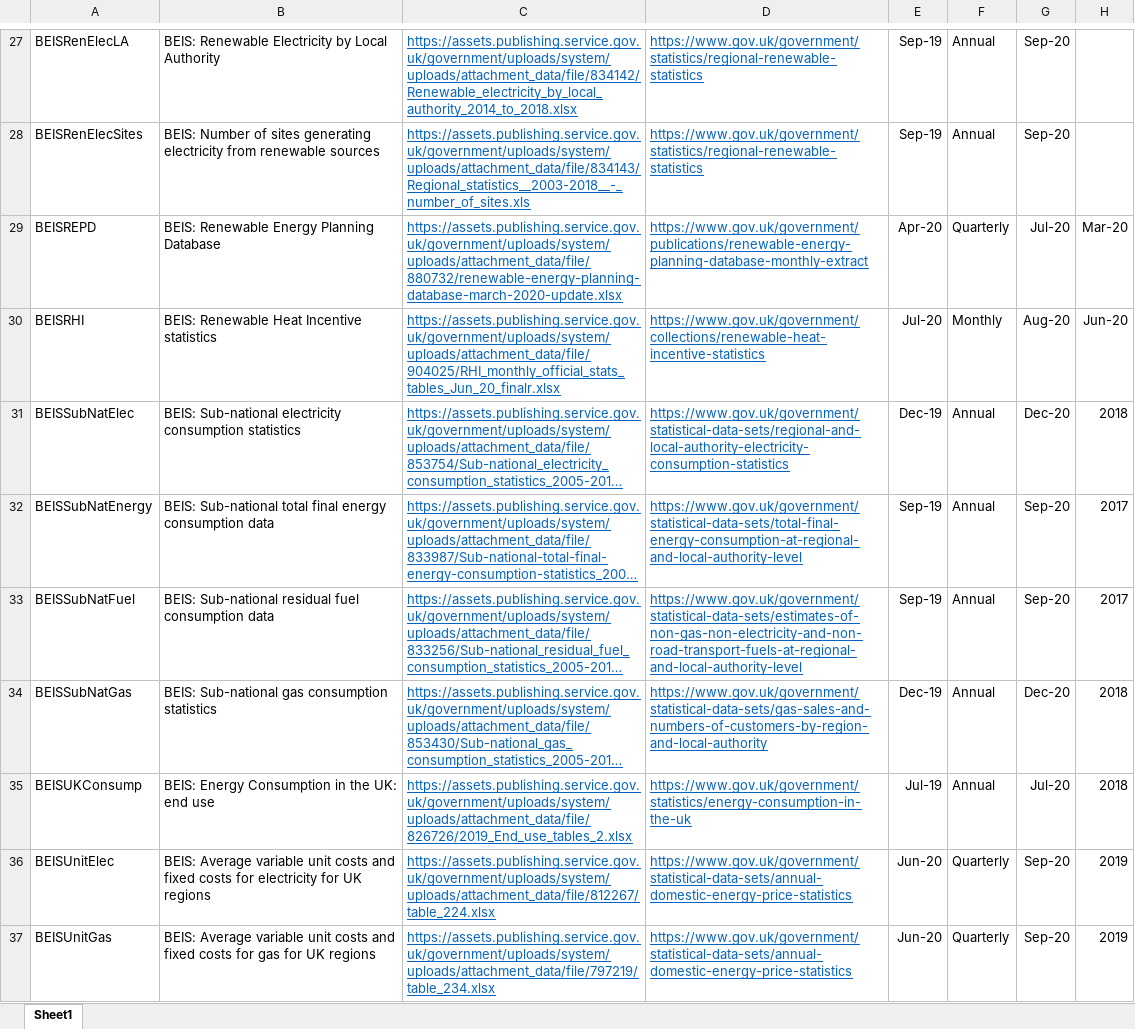
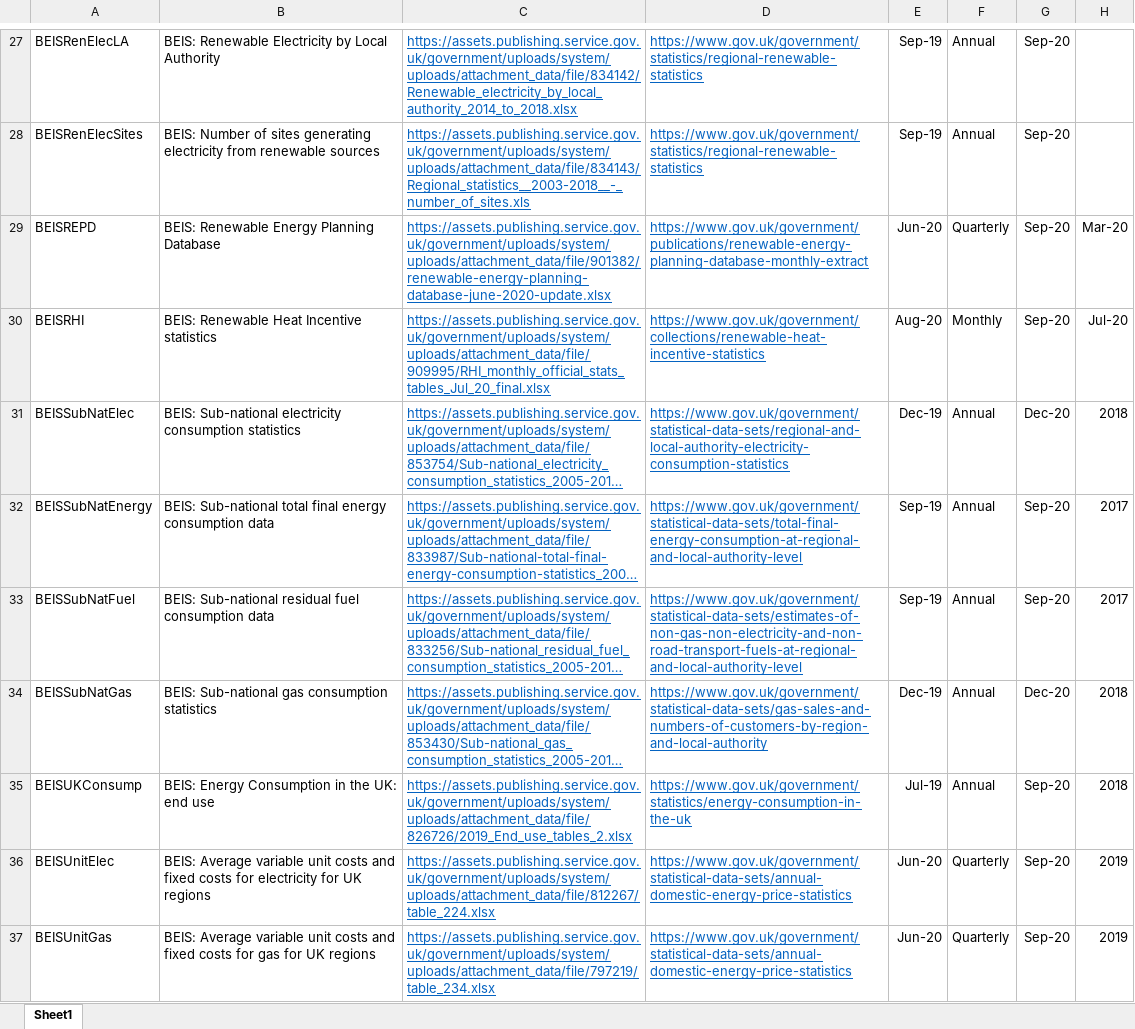
Before and after one commit to ischerr/Scottish-Energy-Statistics-Hub, an Excel workbook: Structure/Sources.xlsx, sheet Sheet1, drawn as a sheet; only a part is shown, gaps mark what is left out; long unchanged cells end in …; values as stored, in another font and other column widths than the file's, no borders; table styles not drawn; the diff covers the shown part only; the diff names each change by its address in the sheet, - before the commit and + after, or states it on an @@ line.

```diff
--- a/Structure/Sources.xlsx (sheet Sheet1)
+++ b/Structure/Sources.xlsx (sheet Sheet1)
-C29: https://assets.publishing.service.gov.uk/government/uploads/system/uploads/attachment_data/file/880732/renewable-energy-planning-database-march-2020-update.xlsx
+C29: https://assets.publishing.service.gov.uk/government/uploads/system/uploads/attachment_data/file/901382/renewable-energy-planning-database-june-2020-update.xlsx
-E29: Apr-20
+E29: Jun-20
-G29: Jul-20
+G29: Sep-20
-C30: https://assets.publishing.service.gov.uk/government/uploads/system/uploads/attachment_data/file/904025/RHI_monthly_official_stats_tables_Jun_20_finalr.xlsx
+C30: https://assets.publishing.service.gov.uk/government/uploads/system/uploads/attachment_data/file/909995/RHI_monthly_official_stats_tables_Jul_20_final.xlsx
-E30: Jul-20
+E30: Aug-20
-G30: Aug-20
+G30: Sep-20
-H30: Jun-20
+H30: Jul-20
-G35: Jul-20
+G35: Sep-20
```
Also changed, not shown: 44 edited cells elsewhere in this sheet, 2 other files.
